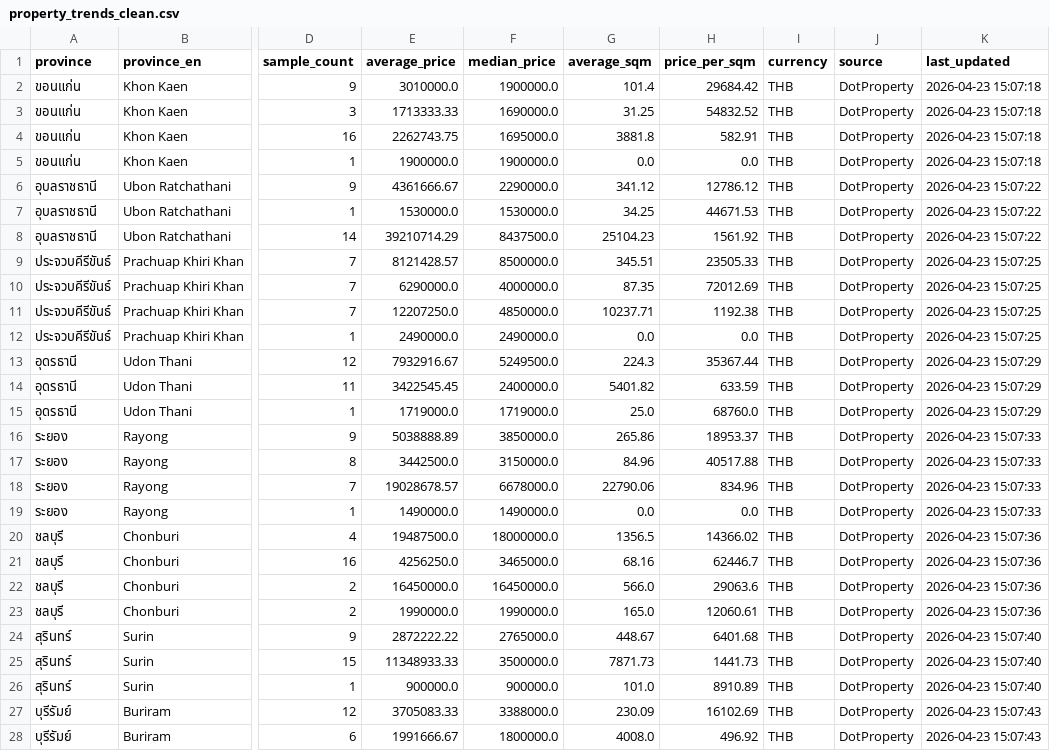
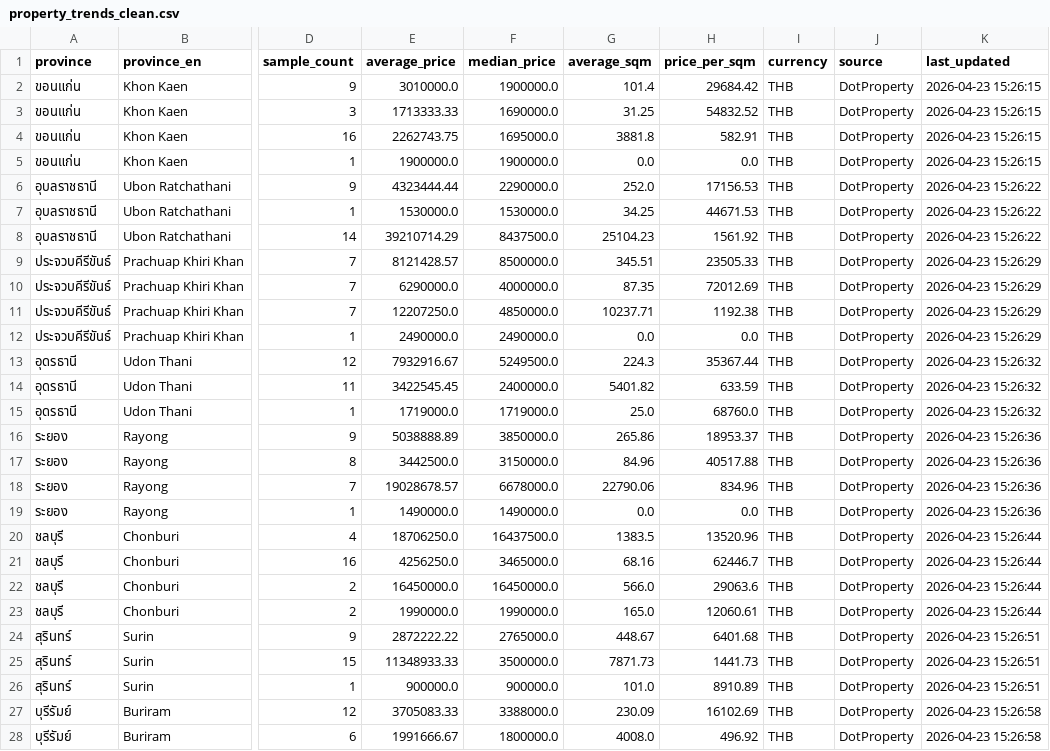
Before and after one commit to suphakit085/scrapping_data, a CSV file: data/processed/property_trends_clean.csv, drawn as a sheet; only a part is shown, gaps mark what is left out; the diff covers the shown part only; the diff names each change by its address in the sheet, - before the commit and + after, or states it on an @@ line.

```diff
--- a/data/processed/property_trends_clean.csv
+++ b/data/processed/property_trends_clean.csv
-K2:K5 (last_updated): 2026-04-23 15:07:18
+K2:K5 (last_updated): 2026-04-23 15:26:15
-E6 (average_price): 4361666.67
+E6 (average_price): 4323444.44
-G6 (average_sqm): 341.12
+G6 (average_sqm): 252.0
-H6 (price_per_sqm): 12786.12
+H6 (price_per_sqm): 17156.53
-K6:K8 (last_updated): 2026-04-23 15:07:22
+K6:K8 (last_updated): 2026-04-23 15:26:22
-K9:K12 (last_updated): 2026-04-23 15:07:25
+K9:K12 (last_updated): 2026-04-23 15:26:29
-K13:K15 (last_updated): 2026-04-23 15:07:29
+K13:K15 (last_updated): 2026-04-23 15:26:32
-K16:K19 (last_updated): 2026-04-23 15:07:33
+K16:K19 (last_updated): 2026-04-23 15:26:36
-E20 (average_price): 19487500.0
+E20 (average_price): 18706250.0
-F20 (median_price): 18000000.0
+F20 (median_price): 16437500.0
-G20 (average_sqm): 1356.5
+G20 (average_sqm): 1383.5
-H20 (price_per_sqm): 14366.02
+H20 (price_per_sqm): 13520.96
-K20:K23 (last_updated): 2026-04-23 15:07:36
+K20:K23 (last_updated): 2026-04-23 15:26:44
-K24:K26 (last_updated): 2026-04-23 15:07:40
+K24:K26 (last_updated): 2026-04-23 15:26:51
-K27:K28 (last_updated): 2026-04-23 15:07:43
+K27:K28 (last_updated): 2026-04-23 15:26:58
```
Also changed, not shown: 83 edited cells elsewhere in this file, data/processed/bank_loans_clean.csv, data/processed/landmarks_clean.csv, 8 other files.
